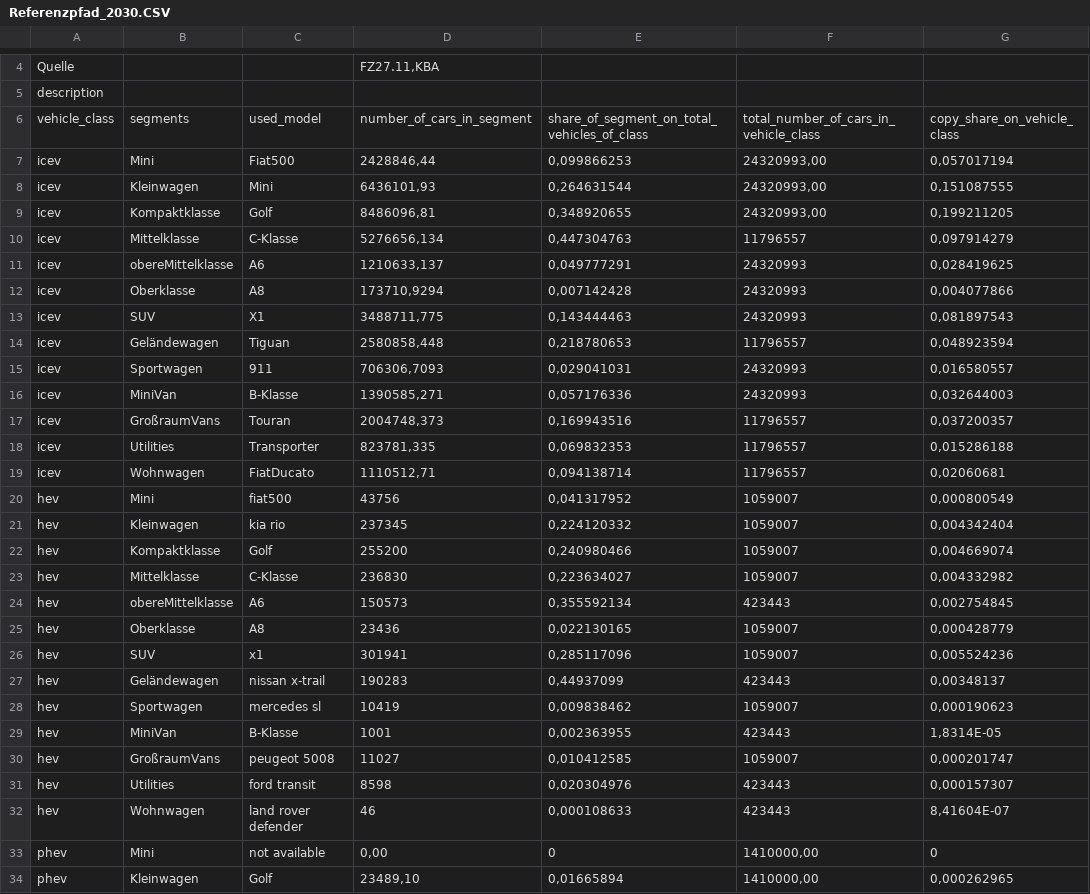
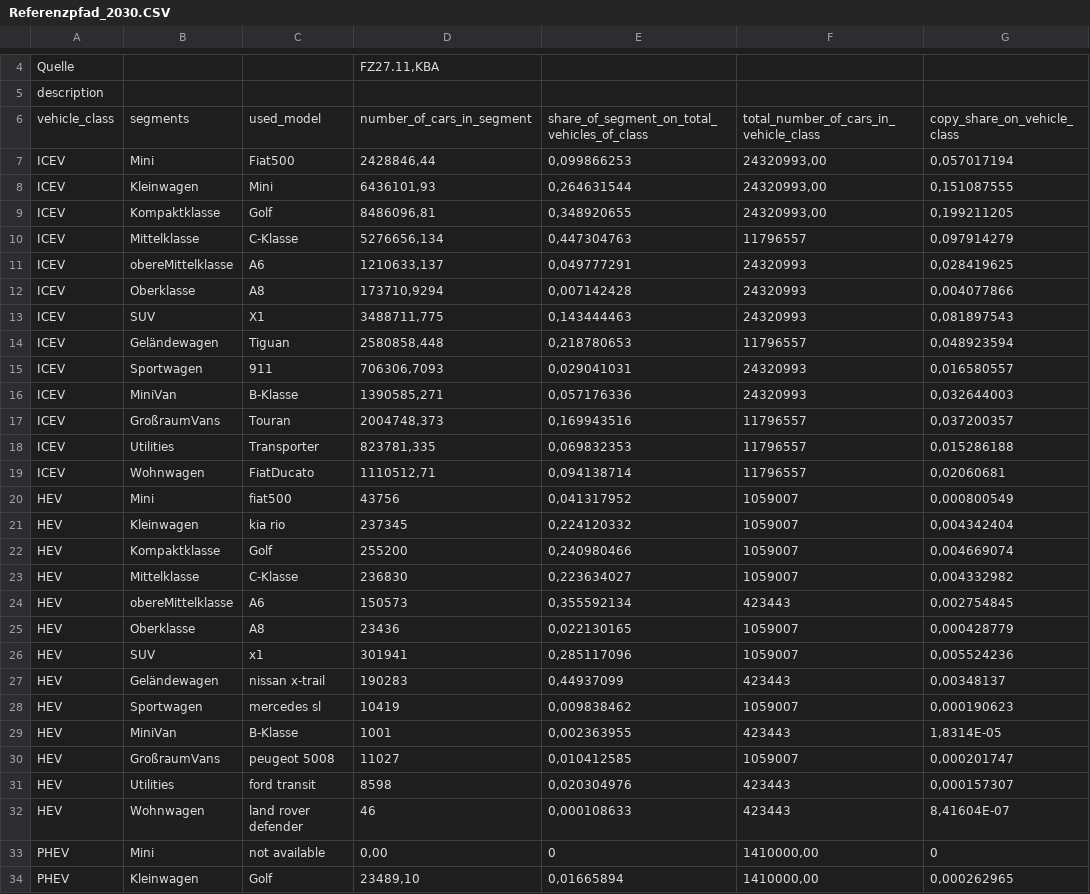
Before and after one commit to Nici-L/plotly_uebung, a CSV file: source/assets/data/Referenzpfad_2030.CSV, drawn as a sheet; only a part is shown, gaps mark what is left out; the diff covers the shown part only; the diff names each change by its address in the sheet, - before the commit and + after, or states it on an @@ line.

```diff
--- a/source/assets/data/Referenzpfad_2030.CSV
+++ b/source/assets/data/Referenzpfad_2030.CSV
-A7:A19: icev
+A7:A19: ICEV
-A20:A32: hev
+A20:A32: HEV
-A33:A34: phev
+A33:A34: PHEV
```
Also changed, not shown: 24 edited cells elsewhere in this file, source/assets/data/Basis_2022.CSV, source/assets/data/Referenzpfad_2045.CSV, 14 other files.
